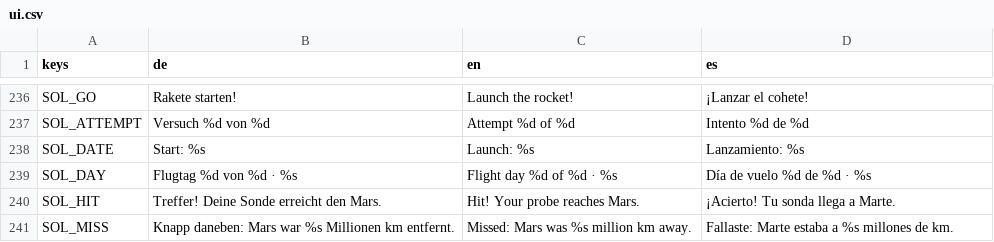
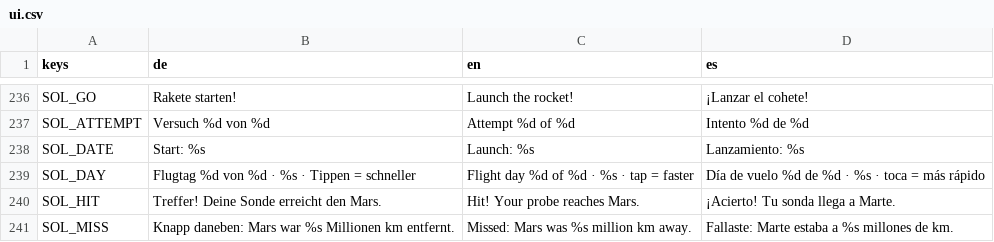
Before and after one commit to OST-Observatory/ost_astro_arcade, a CSV file: godot/locale/ui.csv, drawn as a sheet; only a part is shown, gaps mark what is left out.

```diff
--- a/godot/locale/ui.csv
+++ b/godot/locale/ui.csv
@@ -247,3 +247,3 @@ SOL_ATTEMPT,Versuch %d von %d,Attempt %d of %d,Intento %d de %d
 SOL_DATE,Start: %s,Launch: %s,Lanzamiento: %s
-SOL_DAY,Flugtag %d von %d  ·  %s,Flight day %d of %d  ·  %s,Día de vuelo %d de %d  ·  %s
+SOL_DAY,Flugtag %d von %d  ·  %s  ·  Tippen = schneller,Flight day %d of %d  ·  %s  ·  tap = faster,Día de vuelo %d de %d  ·  %s  ·  toca = más rápido
 SOL_HIT,Treffer! Deine Sonde erreicht den Mars.,Hit! Your probe reaches Mars.,¡Acierto! Tu sonda llega a Marte.
```
Also changed, not shown: 1 other file.
